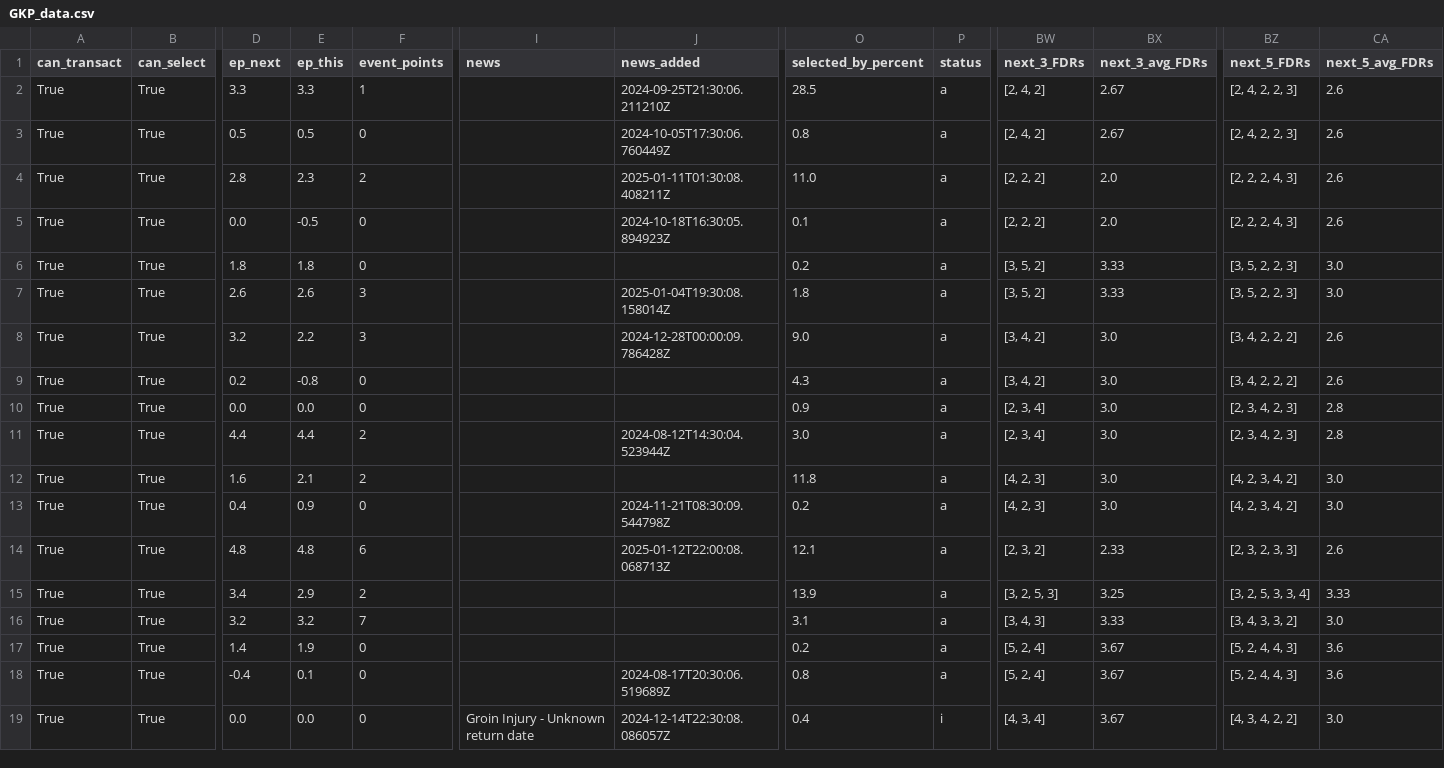
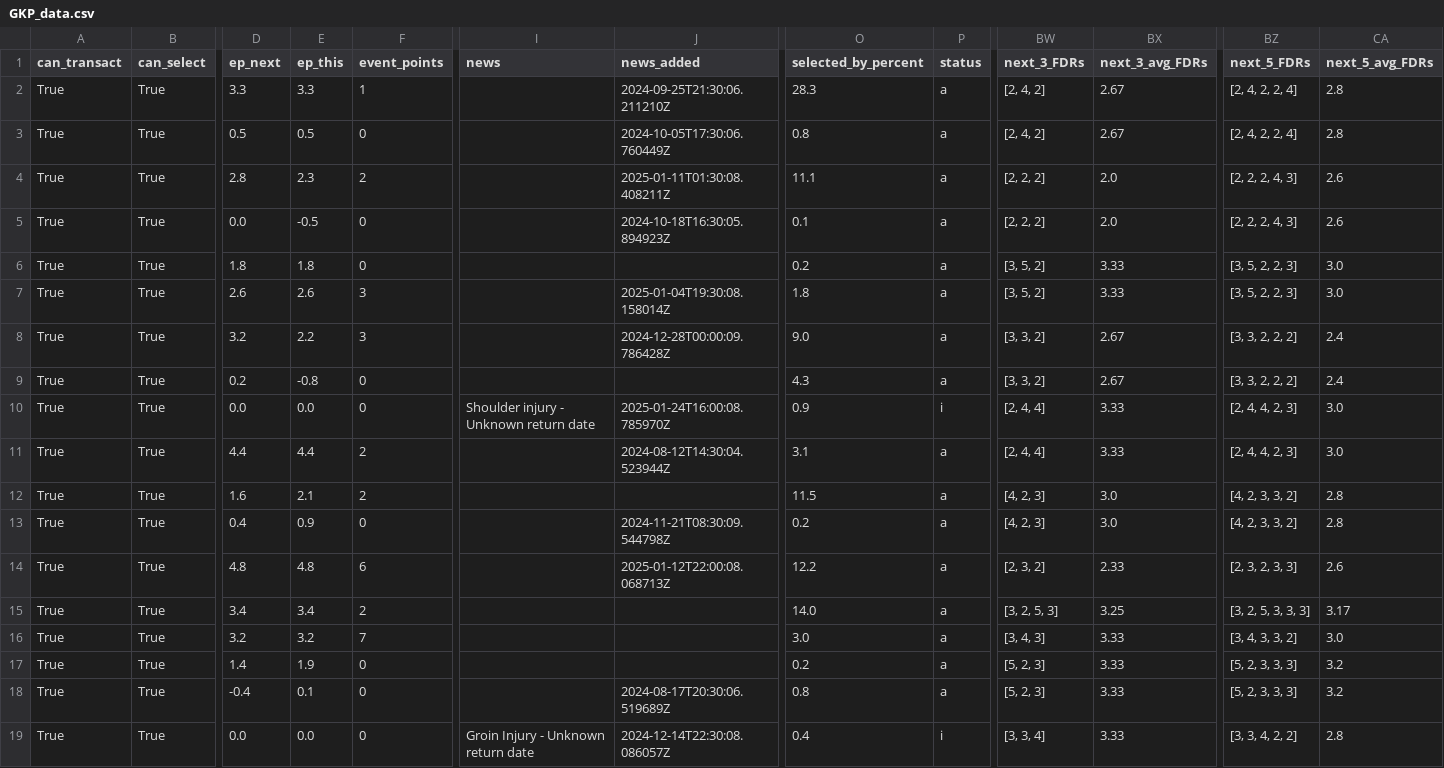
Before and after one commit to GCP-Biryani/fpl-infographics, a CSV file: GKP_data.csv, drawn as a sheet; only a part is shown, gaps mark what is left out; the diff covers the shown part only; the diff names each change by its address in the sheet, - before the commit and + after, or states it on an @@ line.

```diff
--- a/GKP_data.csv
+++ b/GKP_data.csv
-O2 (selected_by_percent): 28.5
+O2 (selected_by_percent): 28.3
-BZ2:BZ3 (next_5_FDRs): [2, 4, 2, 2, 3]
+BZ2:BZ3 (next_5_FDRs): [2, 4, 2, 2, 4]
-CA2:CA3 (next_5_avg_FDRs): 2.6
+CA2:CA3 (next_5_avg_FDRs): 2.8
-O4 (selected_by_percent): 11.0
+O4 (selected_by_percent): 11.1
-BW8:BW9 (next_3_FDRs): [3, 4, 2]
+BW8:BW9 (next_3_FDRs): [3, 3, 2]
-BX8:BX9 (next_3_avg_FDRs): 3.0
+BX8:BX9 (next_3_avg_FDRs): 2.67
-BZ8:BZ9 (next_5_FDRs): [3, 4, 2, 2, 2]
+BZ8:BZ9 (next_5_FDRs): [3, 3, 2, 2, 2]
-CA8:CA9 (next_5_avg_FDRs): 2.6
+CA8:CA9 (next_5_avg_FDRs): 2.4
-I10 (news): (empty)
+I10 (news): Shoulder injury - Unknown return date
-J10 (news_added): (empty)
+J10 (news_added): 2025-01-24T16:00:08.785970Z
-P10 (status): a
+P10 (status): i
-BW10:BW11 (next_3_FDRs): [2, 3, 4]
+BW10:BW11 (next_3_FDRs): [2, 4, 4]
-BX10:BX11 (next_3_avg_FDRs): 3.0
+BX10:BX11 (next_3_avg_FDRs): 3.33
-BZ10:BZ11 (next_5_FDRs): [2, 3, 4, 2, 3]
+BZ10:BZ11 (next_5_FDRs): [2, 4, 4, 2, 3]
-CA10:CA11 (next_5_avg_FDRs): 2.8
+CA10:CA11 (next_5_avg_FDRs): 3.0
-O11 (selected_by_percent): 3.0
+O11 (selected_by_percent): 3.1
-O12 (selected_by_percent): 11.8
+O12 (selected_by_percent): 11.5
-BZ12:BZ13 (next_5_FDRs): [4, 2, 3, 4, 2]
+BZ12:BZ13 (next_5_FDRs): [4, 2, 3, 3, 2]
-CA12:CA13 (next_5_avg_FDRs): 3.0
+CA12:CA13 (next_5_avg_FDRs): 2.8
-O14 (selected_by_percent): 12.1
+O14 (selected_by_percent): 12.2
-E15 (ep_this): 2.9
+E15 (ep_this): 3.4
-O15 (selected_by_percent): 13.9
+O15 (selected_by_percent): 14.0
-BZ15 (next_5_FDRs): [3, 2, 5, 3, 3, 4]
+BZ15 (next_5_FDRs): [3, 2, 5, 3, 3, 3]
-CA15 (next_5_avg_FDRs): 3.33
+CA15 (next_5_avg_FDRs): 3.17
-O16 (selected_by_percent): 3.1
+O16 (selected_by_percent): 3.0
-BW17:BW18 (next_3_FDRs): [5, 2, 4]
+BW17:BW18 (next_3_FDRs): [5, 2, 3]
-BX17:BX19 (next_3_avg_FDRs): 3.67
+BX17:BX19 (next_3_avg_FDRs): 3.33
-BZ17:BZ18 (next_5_FDRs): [5, 2, 4, 4, 3]
+BZ17:BZ18 (next_5_FDRs): [5, 2, 3, 3, 3]
-CA17:CA18 (next_5_avg_FDRs): 3.6
+CA17:CA18 (next_5_avg_FDRs): 3.2
-BW19 (next_3_FDRs): [4, 3, 4]
+BW19 (next_3_FDRs): [3, 3, 4]
-BZ19 (next_5_FDRs): [4, 3, 4, 2, 2]
+BZ19 (next_5_FDRs): [3, 3, 4, 2, 2]
-CA19 (next_5_avg_FDRs): 3.0
+CA19 (next_5_avg_FDRs): 2.8
```
Also changed, not shown: 68 edited cells elsewhere in this file, DEF_data.csv, FWD_data.csv, 6 other files.
